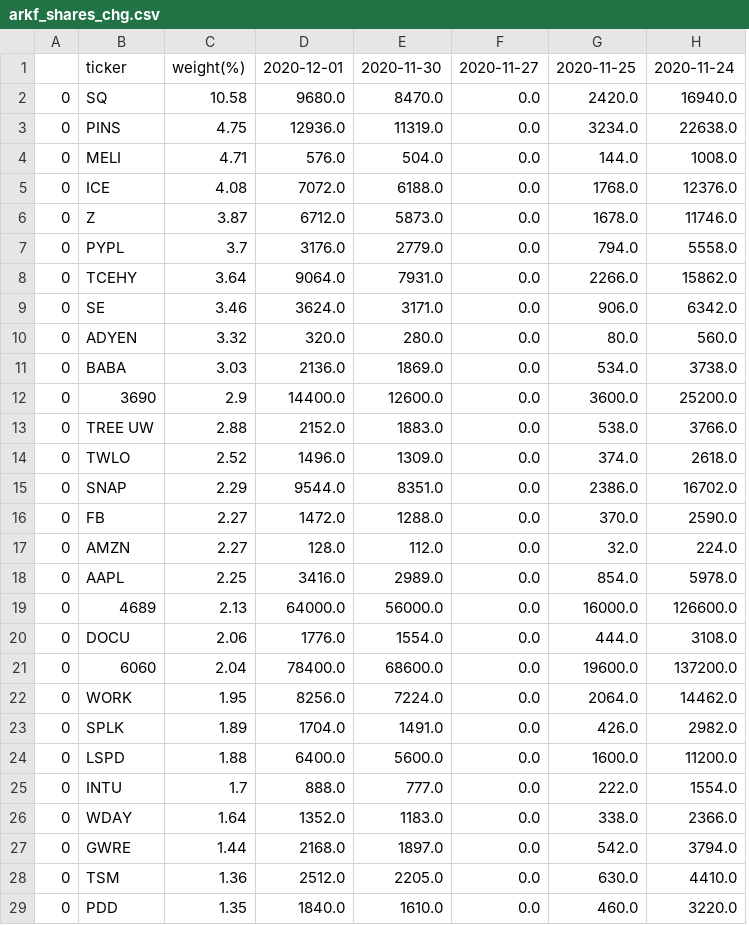
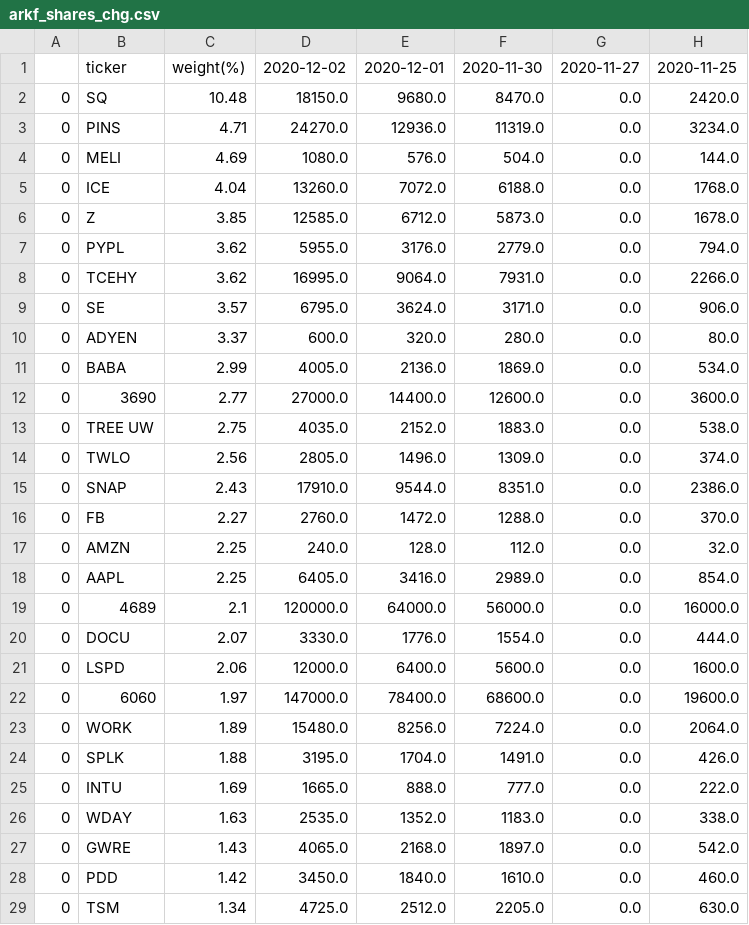
Before and after one commit to usastockinvest/arkinvest, a CSV file: data/arkf_shares_chg.csv, drawn as a sheet; only a part is shown; removed rows and columns are numbered as before the commit, all else as after; the diff covers the shown part only; the diff names each change by its address in the sheet, - before the commit and + after, or states it on an @@ line.

```diff
--- a/data/arkf_shares_chg.csv
+++ b/data/arkf_shares_chg.csv
+column D, rows 1-20: 2020-12-02 | 18150.0 | 24270.0 | 1080.0 | 13260.0 | 12585.0 | 5955.0 | 16995.0 | 6795.0 | 600.0 | 4005.0 | 27000.0 | 4035.0 | 2805.0 | 17910.0 | 2760.0 | 240.0 | 6405.0 | 120000.0 | 3330.0; rows 22-28: 147000.0 | 15480.0 | 3195.0 | 1665.0 | 2535.0 | 4065.0 | 3450.0
-column H, rows 1-23: 2020-11-24 | 16940.0 | 22638.0 | 1008.0 | 12376.0 | 11746.0 | 5558.0 | 15862.0 | 6342.0 | 560.0 | 3738.0 | 25200.0 | 3766.0 | 2618.0 | 16702.0 | 2590.0 | 224.0 | 5978.0 | 126600.0 | 3108.0 | 137200.0 | 14462.0 | 2982.0; rows 25-27: 1554.0 | 2366.0 | 3794.0; row 29: 3220.0
-C2: 10.58
+C2: 10.48
-C3: 4.75
+C3: 4.71
-C4: 4.71
+C4: 4.69
-C5: 4.08
+C5: 4.04
-C6: 3.87
+C6: 3.85
-C7: 3.7
+C7: 3.62
-C8: 3.64
+C8: 3.62
-C9: 3.46
+C9: 3.57
-C10: 3.32
+C10: 3.37
-C11: 3.03
+C11: 2.99
-C12: 2.9
+C12: 2.77
-C13: 2.88
+C13: 2.75
-C14: 2.52
+C14: 2.56
-C15: 2.29
+C15: 2.43
-C17: 2.27
+C17: 2.25
-C19: 2.13
+C19: 2.1
-C20: 2.06
+C20: 2.07
+row 21: 0 | LSPD | 2.06 | 12000.0 | 6400.0 | 5600.0 | 0.0 | 1600.0
-C22: 2.04
+C22: 1.97
-C23: 1.95
+C23: 1.89
-C24: 1.89
+C24: 1.88
-row 24: 0 | LSPD | 1.88 | 6400.0 | 5600.0 | 0.0 | 1600.0 | 11200.0
-C25: 1.7
+C25: 1.69
-C26: 1.64
+C26: 1.63
-C27: 1.44
+C27: 1.43
-row 28: 0 | TSM | 1.36 | 2512.0 | 2205.0 | 0.0 | 630.0 | 4410.0
-C28: 1.35
+C28: 1.42
+row 29: 0 | TSM | 1.34 | 4725.0 | 2512.0 | 2205.0 | 0.0 | 630.0
```
Also changed, not shown: 3 added rows, 2 removed rows and 10 edited cells elsewhere in this file, data/arkf_daily.csv, data/arkk_daily.csv, 8 other files.
